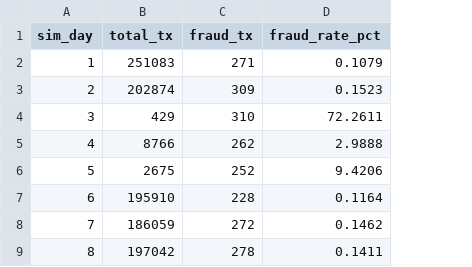
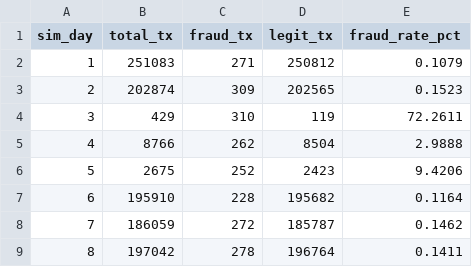
Before and after one commit to Abdulrashid-Mustafa/paysim-fraud-chain-analysis, a CSV file: data/daily_fraud.csv, drawn as a sheet; only a part is shown; the diff names each change by its address in the sheet, - before the commit and + after, or states it on an @@ line.

```diff
--- a/data/daily_fraud.csv
+++ b/data/daily_fraud.csv
+column D (legit_tx), rows 2-9: 250812 | 202565 | 119 | 8504 | 2423 | 195682 | 185787 | 196764
```
Also changed, not shown: data/hourly_fraud.csv, data/q1_value_control.csv, 38 other files.
